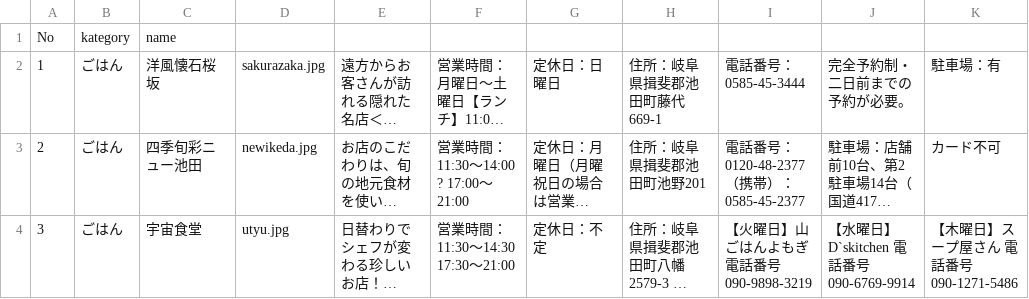
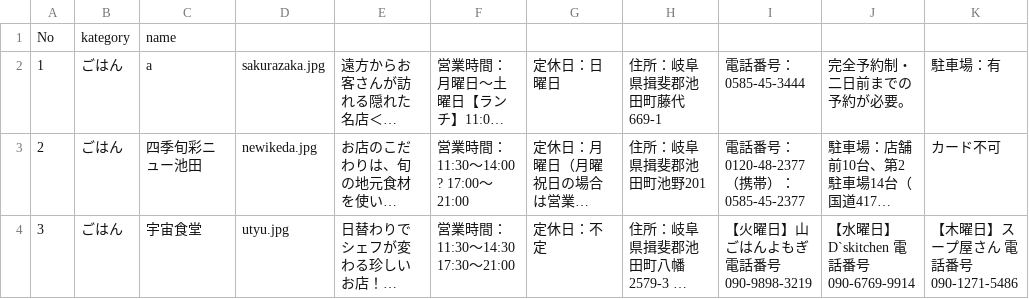
Before and after one commit to fujita25/sample, a CSV file: data/ikeda.csv, drawn as a sheet; only a part is shown; long unchanged cells end in …; the diff names each change by its address in the sheet, - before the commit and + after, or states it on an @@ line.

Commit message:
Update ikeda.csv

```diff
--- a/data/ikeda.csv
+++ b/data/ikeda.csv
-C2: 洋風懐石桜坂
+C2: a
```
